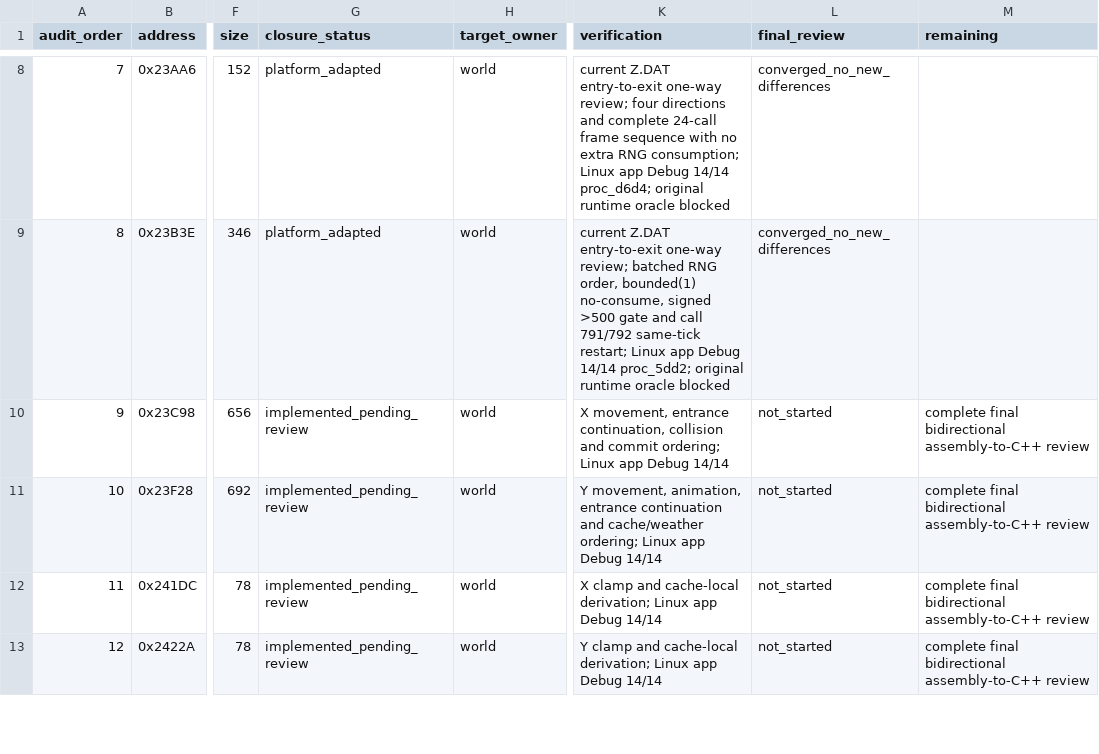
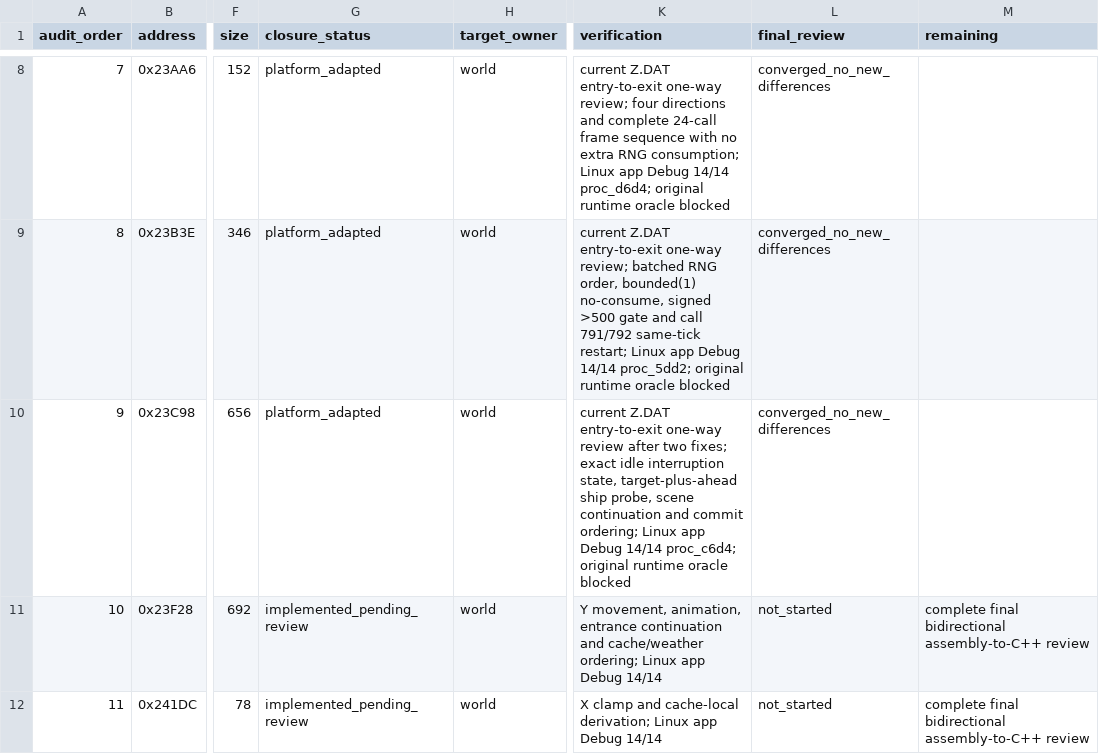
Before and after one commit to Ouroboros/OpenLegend, a TSV file: research/inventory/world-map-closure.tsv, drawn as a sheet; only a part is shown, gaps mark what is left out; the shorter side is filled out with more unchanged rows; the diff names each change by its address in the sheet, - before the commit and + after, or states it on an @@ line.

```diff
--- a/research/inventory/world-map-closure.tsv
+++ b/research/inventory/world-map-closure.tsv
-G10 (closure_status): implemented_pending_review
+G10 (closure_status): platform_adapted
-K10 (verification): X movement, entrance continuation, collision and commit ordering; Linux app Debug 14/14
+K10 (verification): current Z.DAT entry-to-exit one-way review after two fixes; exact idle interruption state, target-plus-ahead ship probe, scene continuation and commit ordering; Linux app Debug 14/14 proc_c6d4; original runtime oracle blocked
-L10 (final_review): not_started
+L10 (final_review): converged_no_new_differences
-M10 (remaining): complete final bidirectional assembly-to-C++ review
+M10 (remaining): (empty)
```
Also changed, not shown: 5 other files.
